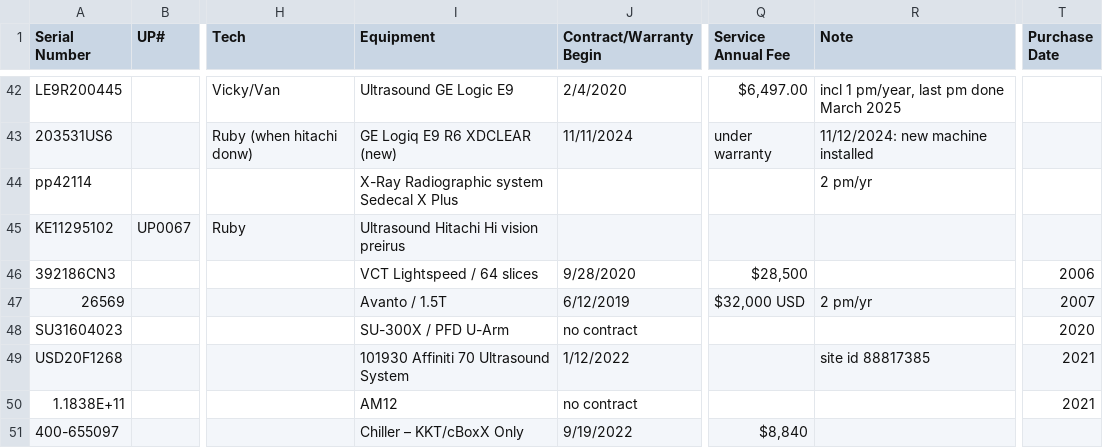
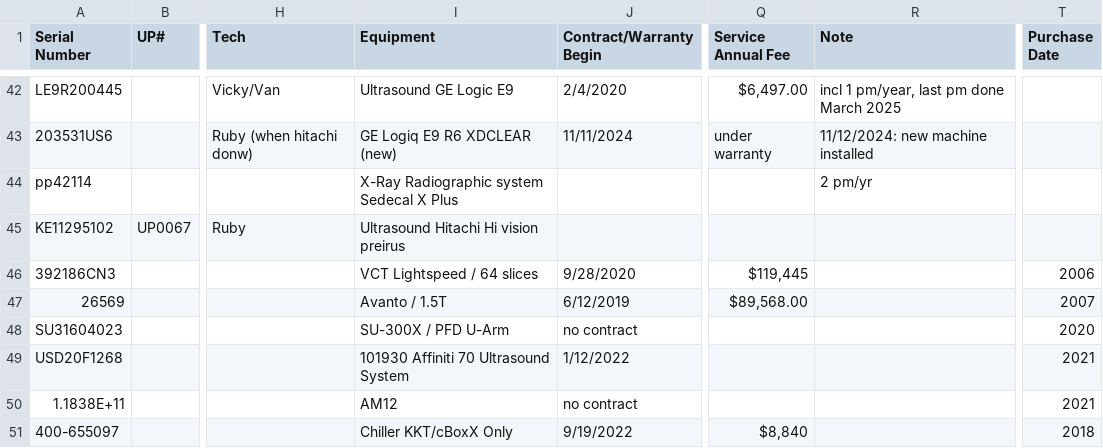
Before and after one commit to dmgastrana/Information, a CSV file: datatable.csv, drawn as a sheet; only a part is shown, gaps mark what is left out; the diff names each change by its address in the sheet, - before the commit and + after, or states it on an @@ line.

Commit message:
Add files via upload

```diff
--- a/datatable.csv
+++ b/datatable.csv
-Q46 (Service Annual Fee): $28,500
+Q46 (Service Annual Fee): $119,445
-Q47 (Service Annual Fee): $32,000 USD
+Q47 (Service Annual Fee): $89,568.00
-R47 (Note): 2 pm/yr
+R47 (Note): (empty)
-R49 (Note): site id 88817385
+R49 (Note): (empty)
-I51 (Equipment): Chiller – KKT/cBoxX Only
+I51 (Equipment): Chiller KKT/cBoxX Only
-T51 (Purchase Date): (empty)
+T51 (Purchase Date): 2018
```
